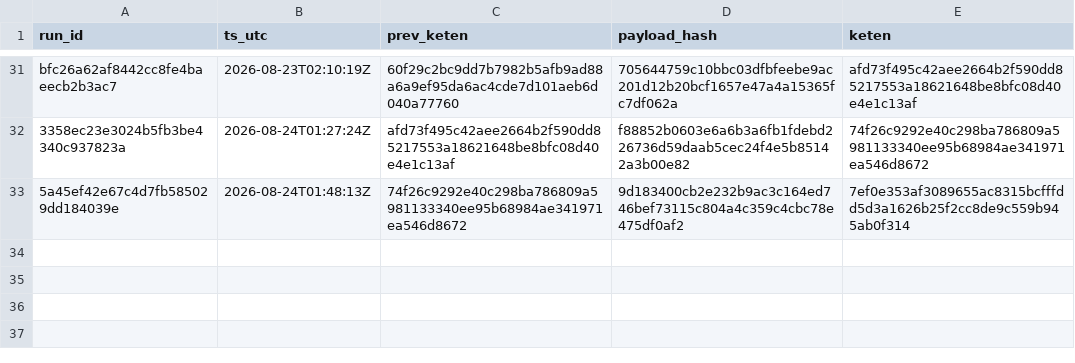
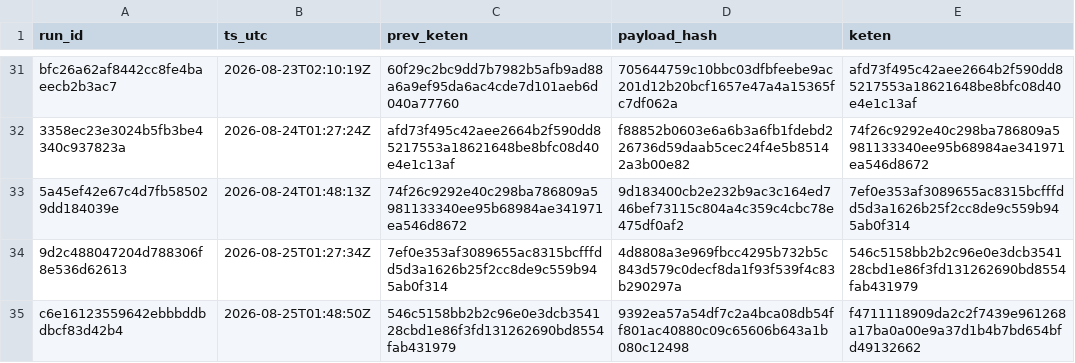
Before and after one commit to xevorhq-rgb/gerustbewaard-bewijs, a TSV file: bewijs_v2/keten-export.tsv, drawn as a sheet; only a part is shown, gaps mark what is left out; the diff names each change by its address in the sheet, - before the commit and + after, or states it on an @@ line.

```diff
--- a/bewijs_v2/keten-export.tsv
+++ b/bewijs_v2/keten-export.tsv
+row 34: 9d2c488047204d788306f8e536d62613 | 2026-08-25T01:27:34Z | 7ef0e353af3089655ac8315bcfffdd5d3a1626b25f2cc8de9c559b945ab0f314 | 4d8808a3e969fbcc4295b732b5c843d579c0decf8da1f93f539f4c83b290297a | 546c5158bb2b2c96e0e3dcb354128cbd1e86f3fd131262690bd8554fab431979
+row 35: c6e16123559642ebbbddbdbcf83d42b4 | 2026-08-25T01:48:50Z | 546c5158bb2b2c96e0e3dcb354128cbd1e86f3fd131262690bd8554fab431979 | 9392ea57a54df7c2a4bca08db54ff801ac40880c09c65606b643a1b080c12498 | f4711118909da2c2f7439e961268a17ba0a00e9a37d1b4b7bd654bfd49132662
```
Also changed, not shown: 3 other files.
